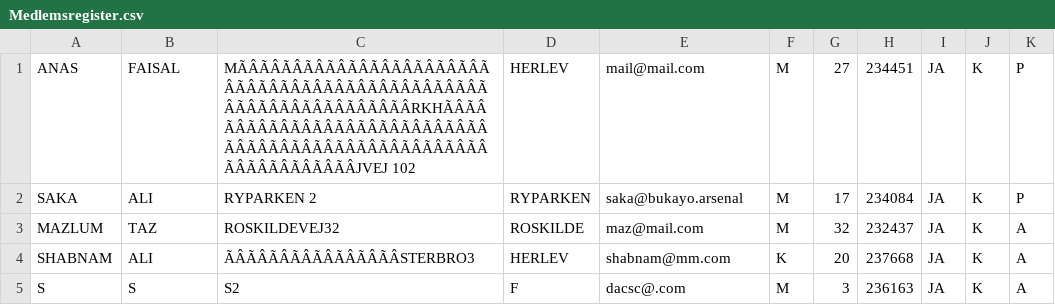
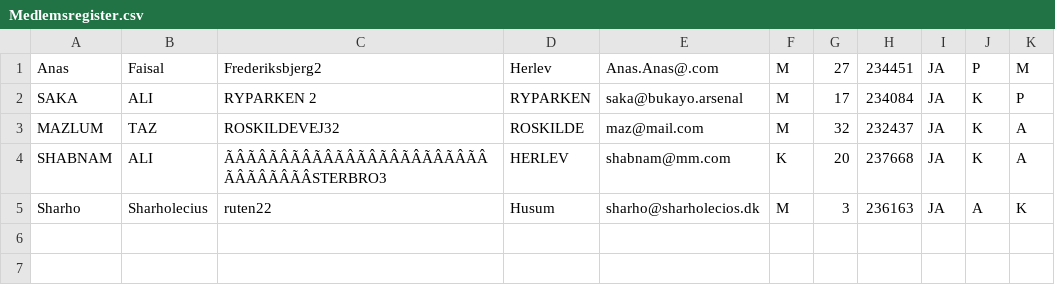
Before and after one commit to maztas-tech/Delfin, a CSV file: Medlemsregister.csv, drawn as a sheet; removed rows and columns are numbered as before the commit, all else as after; the diff names each change by its address in the sheet, - before the commit and + after, or states it on an @@ line.

```diff
--- a/Medlemsregister.csv
+++ b/Medlemsregister.csv
-row 1: ANAS | FAISAL | MÃÂÃÂÃÂÃÂÃÂÃÂÃÂÃÂÃÂÃÂÃÂÃÂÃÂÃÂÃÂÃÂÃÂÃÂÃÂÃÂÃÂÃÂÃÂÃÂÃÂÃÂÃÂÃÂÃÂÃÂÃÂÃÂRKHÃÂÃÂÃÂÃÂÃÂÃÂÃÂÃÂÃÂÃÂÃÂÃÂÃÂÃÂÃÂÃÂÃÂÃÂÃÂÃÂÃÂÃÂÃÂÃÂÃÂÃÂÃÂÃÂÃÂÃÂÃÂÃÂJVEJ 102 | HERLEV | mail@mail.com | M | 27 | 234451 | JA | K | P
+row 1: Anas | Faisal | Frederiksbjerg2 | Herlev | Anas.Anas@.com | M | 27 | 234451 | JA | P | M
-C4: ÃÂÃÂÃÂÃÂÃÂÃÂÃÂÃÂSTERBRO3
+C4: ÃÂÃÂÃÂÃÂÃÂÃÂÃÂÃÂÃÂÃÂÃÂÃÂÃÂÃÂÃÂÃÂSTERBRO3
-row 5: S | S | S2 | F | dacsc@.com | M | 3 | 236163 | JA | K | A
+row 5: Sharho | Sharholecius | ruten22 | Husum | sharho@sharholecios.dk | M | 3 | 236163 | JA | A | K
```
Also changed, not shown: seniorHoldet.csv, 5 other files.
